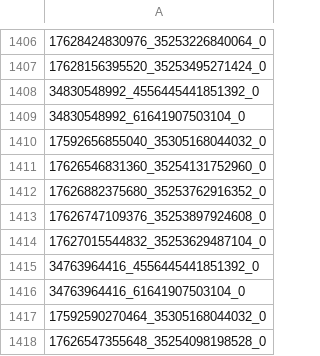
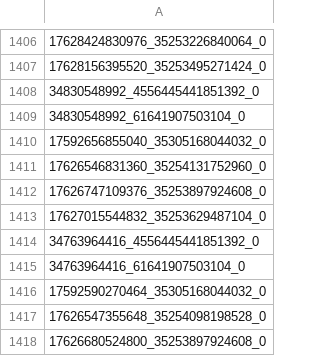
Before and after one commit to etomaro/othello2, a CSV file: env_v2/anality/report/6_state.csv, drawn as a sheet; only a part is shown, gaps mark what is left out; the shorter side is filled out with more unchanged rows.

```diff
--- a/env_v2/anality/report/6_state.csv
+++ b/env_v2/anality/report/6_state.csv
@@ -1411,3 +1411,2 @@
 17626546831360_35254131752960_0
-17626882375680_35253762916352_0
 17626747109376_35253897924608_0
```
Also changed, not shown: env_v2/anality/report/7_state.csv, 15 other files.
